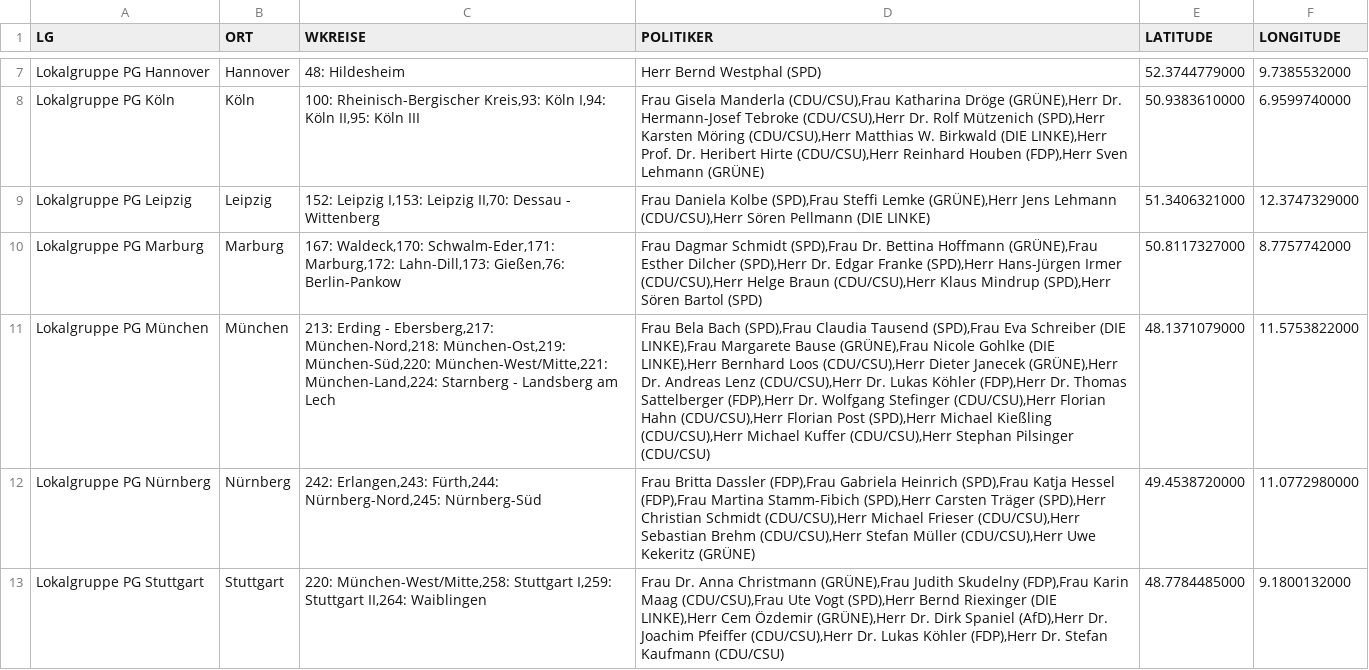
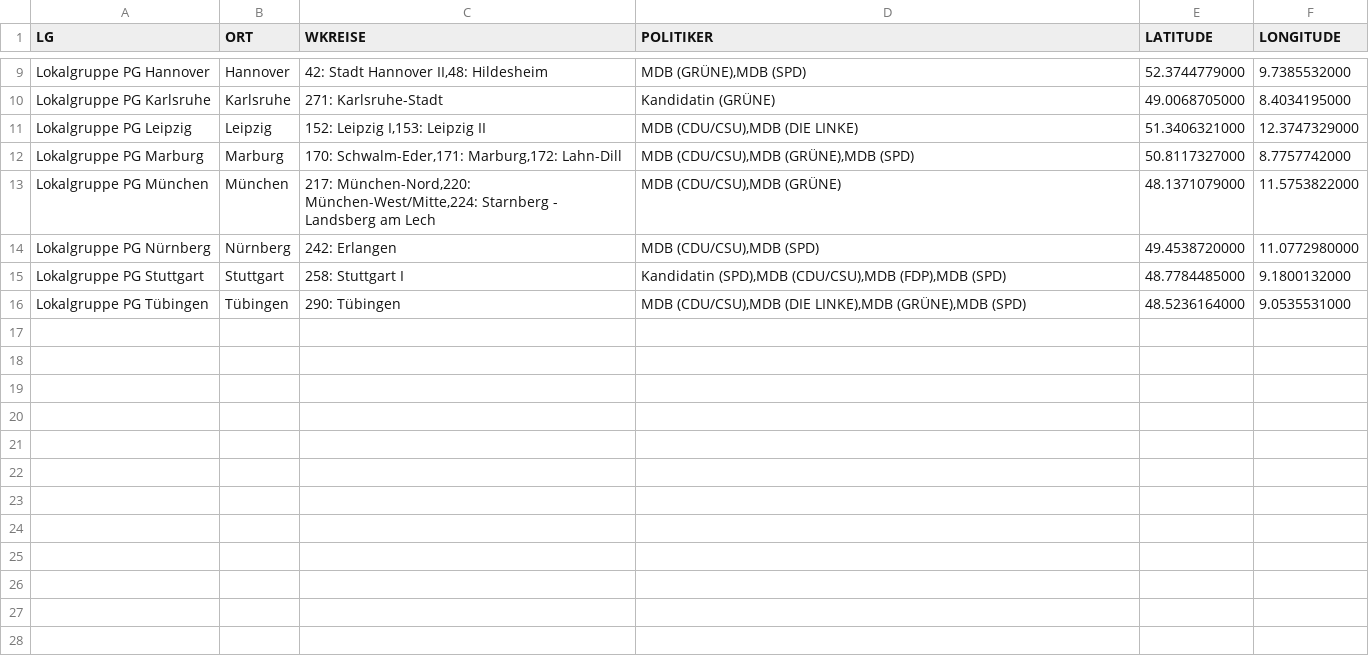
Before and after one commit to cd-reloaded/gz, a CSV file: Wahlkreise/layers/PG_Lokalgruppen.csv, drawn as a sheet; only a part is shown, gaps mark what is left out; removed rows and columns are numbered as before the commit, all else as after; the diff covers the shown part only; the diff names each change by its address in the sheet, - before the commit and + after, or states it on an @@ line.

Commit message:
Add files via upload

```diff
--- a/Wahlkreise/layers/PG_Lokalgruppen.csv
+++ b/Wahlkreise/layers/PG_Lokalgruppen.csv
-C9 (WKREISE): 48: Hildesheim
+C9 (WKREISE): 42: Stadt Hannover II,48: Hildesheim
-D9 (POLITIKER): Herr Bernd Westphal (SPD)
+D9 (POLITIKER): MDB (GRÜNE),MDB (SPD)
-row 8: Lokalgruppe PG Köln | Köln | 100: Rheinisch-Bergischer Kreis,93: Köln I,94: Köln II,95: Köln III | Frau Gisela Manderla (CDU/CSU),Frau Katharina Dröge (GRÜNE),Herr Dr. Hermann-Josef Tebroke (CDU/CSU),Herr Dr. Rolf Mützenich (SPD),Herr Karsten Möring (CDU/CSU),Herr Matthias W. Birkwald (DIE LINKE),Herr Prof. Dr. Heribert Hirte (CDU/CSU),Herr Reinhard Houben (FDP),Herr Sven Lehmann (GRÜNE) | 50.9383610000 | 6.9599740000
+row 10: Lokalgruppe PG Karlsruhe | Karlsruhe | 271: Karlsruhe-Stadt | Kandidatin (GRÜNE) | 49.0068705000 | 8.4034195000
-C11 (WKREISE): 152: Leipzig I,153: Leipzig II,70: Dessau - Wittenberg
+C11 (WKREISE): 152: Leipzig I,153: Leipzig II
-D11 (POLITIKER): Frau Daniela Kolbe (SPD),Frau Steffi Lemke (GRÜNE),Herr Jens Lehmann (CDU/CSU),Herr Sören Pellmann (DIE LINKE)
+D11 (POLITIKER): MDB (CDU/CSU),MDB (DIE LINKE)
-C12 (WKREISE): 167: Waldeck,170: Schwalm-Eder,171: Marburg,172: Lahn-Dill,173: Gießen,76: Berlin-Pankow
+C12 (WKREISE): 170: Schwalm-Eder,171: Marburg,172: Lahn-Dill
-D12 (POLITIKER): Frau Dagmar Schmidt (SPD),Frau Dr. Bettina Hoffmann (GRÜNE),Frau Esther Dilcher (SPD),Herr Dr. Edgar Franke (SPD),Herr Hans-Jürgen Irmer (CDU/CSU),Herr Helge Braun (CDU/CSU),Herr Klaus Mindrup (SPD),Herr Sören Bartol (SPD)
+D12 (POLITIKER): MDB (CDU/CSU),MDB (GRÜNE),MDB (SPD)
-C13 (WKREISE): 213: Erding - Ebersberg,217: München-Nord,218: München-Ost,219: München-Süd,220: München-West/Mitte,221: München-Land,224: Starnberg -…
+C13 (WKREISE): 217: München-Nord,220: München-West/Mitte,224: Starnberg -…
-D13 (POLITIKER): Frau Bela Bach (SPD),Frau Claudia Tausend (SPD),Frau Eva Schreiber (DIE LINKE),Frau Margarete Bause (GRÜNE),Frau Nicole Gohlke (DIE LINKE),Herr Bernhard Loos (CDU/CSU),Herr Dieter Janecek (GRÜNE),Herr Dr. Andreas Lenz (CDU/CSU),Herr Dr. Lukas Köhler (FDP),Herr Dr. Thomas Sattelberger (FDP),Herr Dr. Wolfgang Stefinger (CDU/CSU),Herr Florian Hahn (CDU/CSU),Herr Florian Post (SPD),Herr Michael Kießling (CDU/CSU),Herr Michael Kuffer (CDU/CSU),Herr Stephan Pilsinger (CDU/CSU)
+D13 (POLITIKER): MDB (CDU/CSU),MDB (GRÜNE)
-C14 (WKREISE): 242: Erlangen,243: Fürth,244: Nürnberg-Nord,245: Nürnberg-Süd
+C14 (WKREISE): 242: Erlangen
-D14 (POLITIKER): Frau Britta Dassler (FDP),Frau Gabriela Heinrich (SPD),Frau Katja Hessel (FDP),Frau Martina Stamm-Fibich (SPD),Herr Carsten Träger (SPD),Herr Christian Schmidt (CDU/CSU),Herr Michael Frieser (CDU/CSU),Herr Sebastian Brehm (CDU/CSU),Herr Stefan Müller (CDU/CSU),Herr Uwe Kekeritz (GRÜNE)
+D14 (POLITIKER): MDB (CDU/CSU),MDB (SPD)
-C15 (WKREISE): 220: München-West/Mitte,258: Stuttgart I,259: Stuttgart II,264: Waiblingen
+C15 (WKREISE): 258: Stuttgart I
-D15 (POLITIKER): Frau Dr. Anna Christmann (GRÜNE),Frau Judith Skudelny (FDP),Frau Karin Maag (CDU/CSU),Frau Ute Vogt (SPD),Herr Bernd Riexinger (DIE LINKE),Herr Cem Özdemir (GRÜNE),Herr Dr. Dirk Spaniel (AfD),Herr Dr. Joachim Pfeiffer (CDU/CSU),Herr Dr. Lukas Köhler (FDP),Herr Dr. Stefan Kaufmann (CDU/CSU)
+D15 (POLITIKER): Kandidatin (SPD),MDB (CDU/CSU),MDB (FDP),MDB (SPD)
+row 16: Lokalgruppe PG Tübingen | Tübingen | 290: Tübingen | MDB (CDU/CSU),MDB (DIE LINKE),MDB (GRÜNE),MDB (SPD) | 48.5236164000 | 9.0535531000
```
Also changed, not shown: 3 added rows, 1 removed row and 9 edited cells elsewhere in this file.
